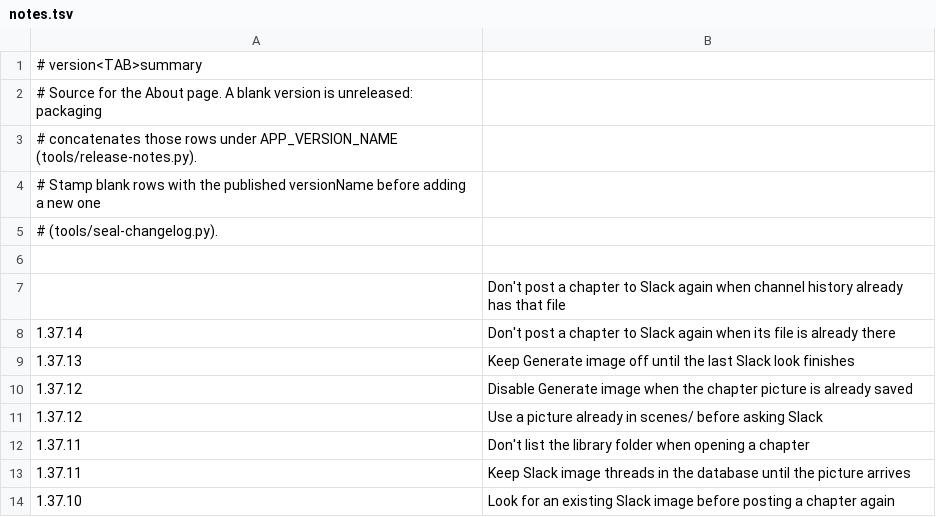
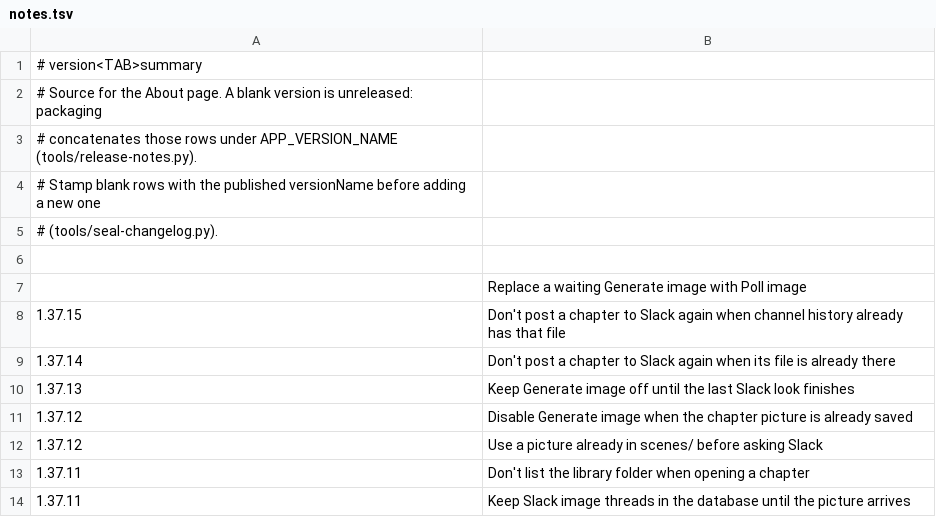
Before and after one commit to vtlinh/novels, a TSV file: android/changelog/notes.tsv, drawn as a sheet; only a part is shown; the shorter side is filled out with more unchanged rows.

```diff
--- a/android/changelog/notes.tsv
+++ b/android/changelog/notes.tsv
@@ -6,3 +6,4 @@
 
-	Don't post a chapter to Slack again when channel history already has that file
+	Replace a waiting Generate image with Poll image
+1.37.15	Don't post a chapter to Slack again when channel history already has that file
 1.37.14	Don't post a chapter to Slack again when its file is already there
```
Also changed, not shown: 5 other files.
